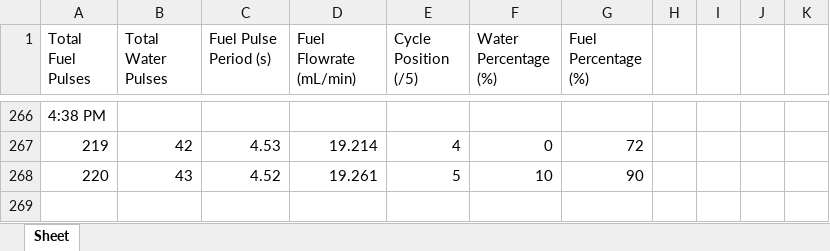
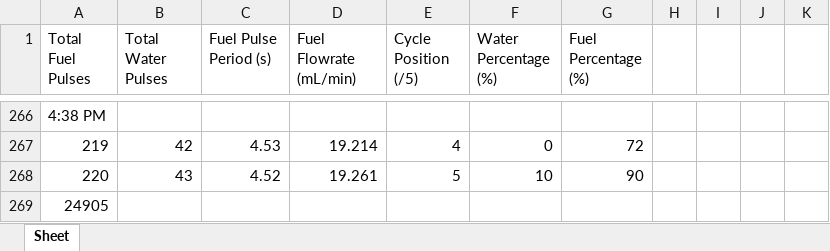
Before and after one commit to dnshshkr/RTES, an Excel workbook: logs/sample-20022023.xlsx, sheet Sheet, drawn as a sheet; only a part is shown, gaps mark what is left out; values as stored, in another font and other column widths than the file's, no borders; the diff names each change by its address in the sheet, - before the commit and + after, or states it on an @@ line.

```diff
--- a/logs/sample-20022023.xlsx (sheet Sheet)
+++ b/logs/sample-20022023.xlsx (sheet Sheet)
+row 269: 24905
```
Also changed, not shown: 10 other files.
